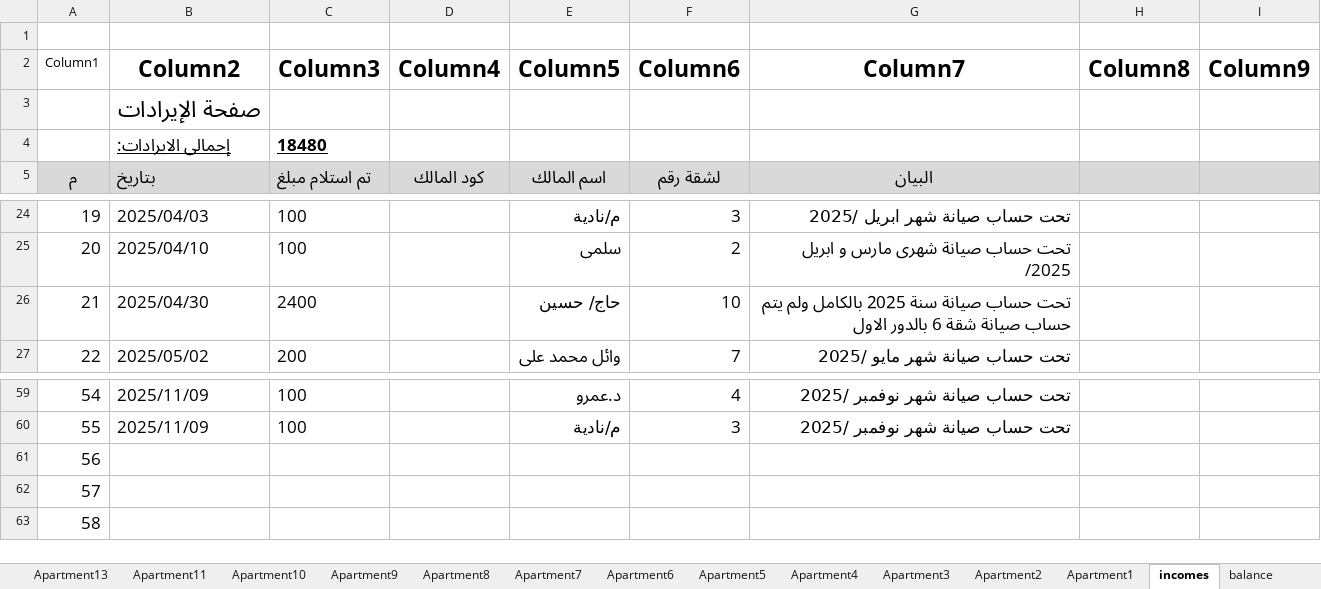
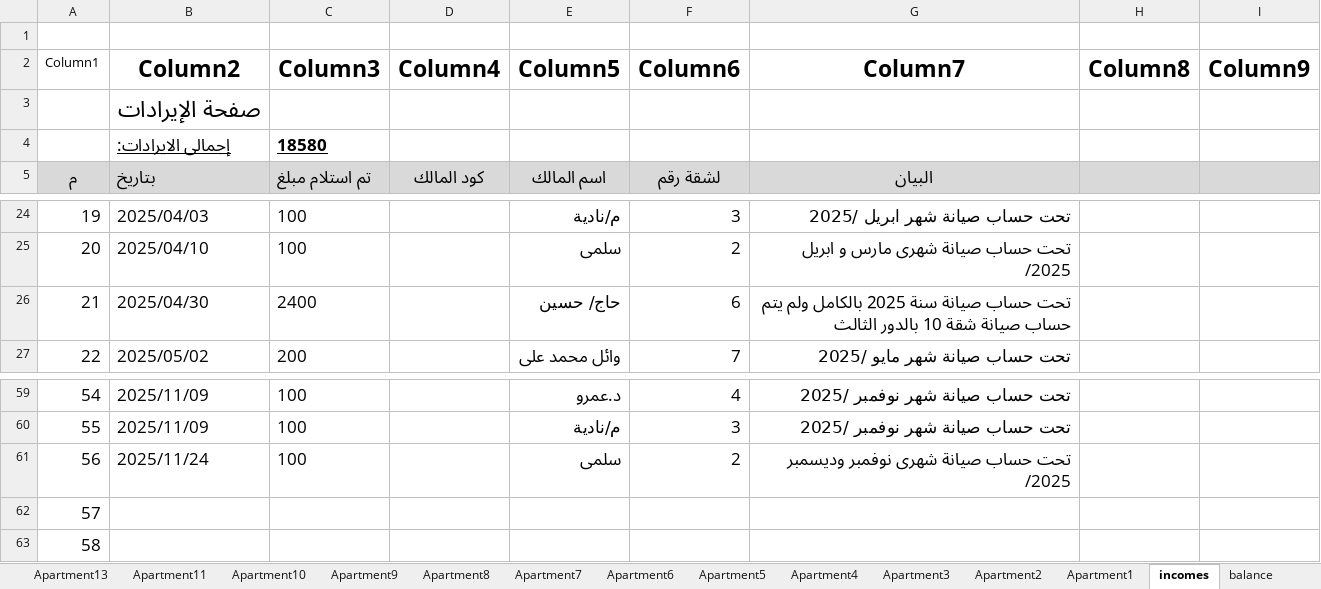
Before and after one commit to lamiaabakry1/seyana2024, an Excel workbook: Book2025.xlsx, sheet incomes, drawn as a sheet; only a part is shown, gaps mark what is left out; values as stored, in another font and other column widths than the file's, no borders; table styles not drawn; the diff names each change by its address in the sheet, - before the commit and + after, or states it on an @@ line.

```diff
--- a/Book2025.xlsx (sheet incomes)
+++ b/Book2025.xlsx (sheet incomes)
-C4 (Column3): 18480
+C4 (Column3): 18580
-F26 (Column6): 10
+F26 (Column6): 6
-G26 (Column7): …صيانة شقة 6 بالدور الاول
+G26 (Column7): …صيانة شقة 10 بالدور الثالث
-B61 (Column2): (empty)
+B61 (Column2): 2025/11/24
-C61 (Column3): (empty)
+C61 (Column3): 100
-E61 (Column5): (empty)
+E61 (Column5): سلمى
-F61 (Column6): (empty)
+F61 (Column6): 2
-G61 (Column7): (empty)
+G61 (Column7): تحت حساب صيانة شهرى نوفمبر وديسمبر /2025
```
Also changed, not shown: sheet Apartment6, sheet Monthly_payments, sheet Apartment10, sheet payments, sheet Apartment2, sheet balance, charts or pictures.
